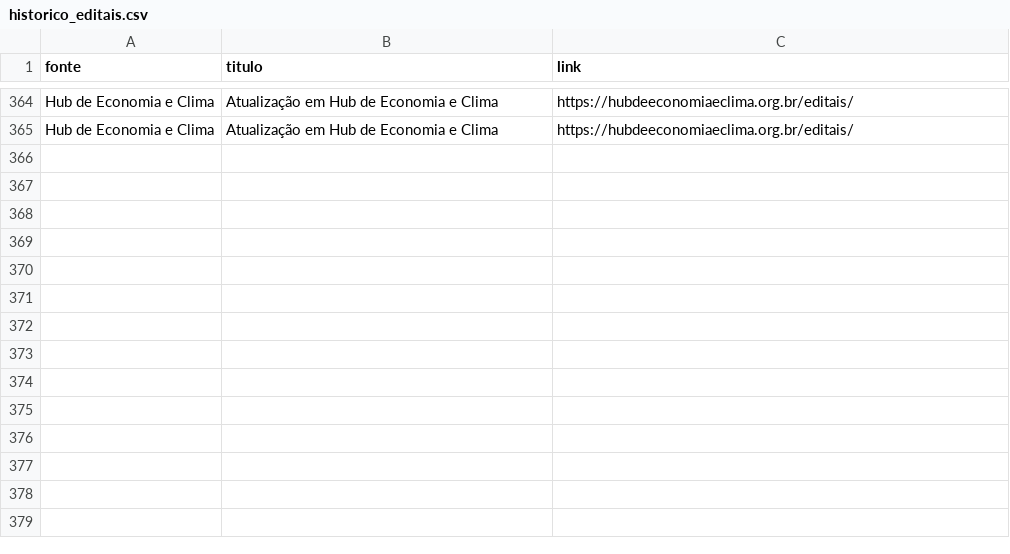
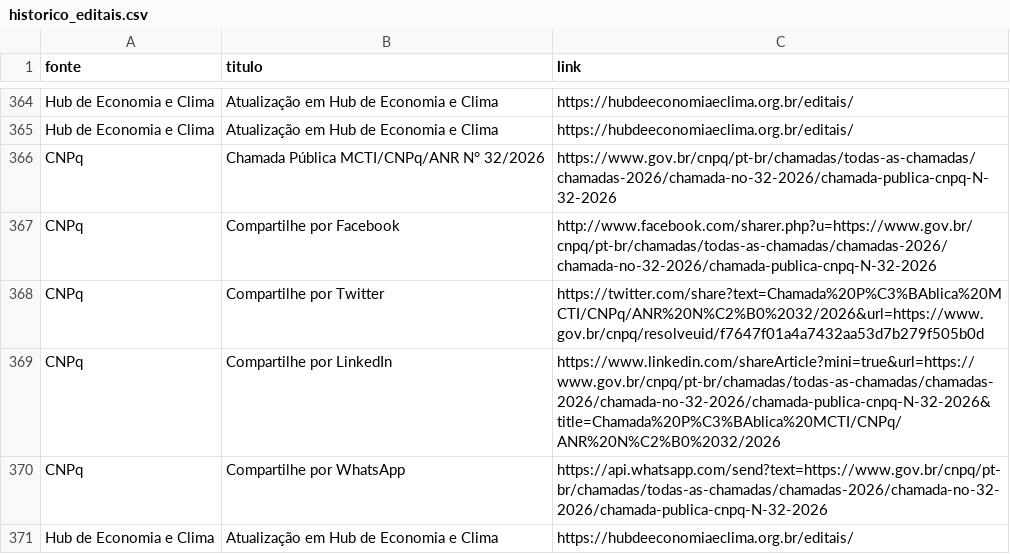
Before and after one commit to vilmarjunior-gif/monitor-edit, a CSV file: historico_editais.csv, drawn as a sheet; only a part is shown, gaps mark what is left out; the diff names each change by its address in the sheet, - before the commit and + after, or states it on an @@ line.

```diff
--- a/historico_editais.csv
+++ b/historico_editais.csv
+row 366: CNPq | Chamada Pública MCTI/CNPq/ANR N° 32/2026 | https://www.gov.br/cnpq/pt-br/chamadas/todas-as-chamadas/chamadas-2026/chamada-no-32-2026/chamada-publica-cnpq-N-32-2026
+row 367: CNPq | Compartilhe por Facebook | http://www.facebook.com/sharer.php?u=https://www.gov.br/cnpq/pt-br/chamadas/todas-as-chamadas/chamadas-2026/chamada-no-32-2026/chamada-publica-cnpq-N-32-2026
+row 368: CNPq | Compartilhe por Twitter | https://twitter.com/share?text=Chamada%20P%C3%BAblica%20MCTI/CNPq/ANR%20N%C2%B0%2032/2026&url=https://www.gov.br/cnpq/resolveuid/f7647f01a4a7432aa53d7b279f505b0d
+row 369: CNPq | Compartilhe por LinkedIn | https://www.linkedin.com/shareArticle?mini=true&url=https://www.gov.br/cnpq/pt-br/chamadas/todas-as-chamadas/chamadas-2026/chamada-no-32-2026/chamada-publica-cnpq-N-32-2026&title=Chamada%20P%C3%BAblica%20MCTI/CNPq/ANR%20N%C2%B0%2032/2026
+row 370: CNPq | Compartilhe por WhatsApp | https://api.whatsapp.com/send?text=https://www.gov.br/cnpq/pt-br/chamadas/todas-as-chamadas/chamadas-2026/chamada-no-32-2026/chamada-publica-cnpq-N-32-2026
+row 371: Hub de Economia e Clima | Atualização em Hub de Economia e Clima | https://hubdeeconomiaeclima.org.br/editais/
```
